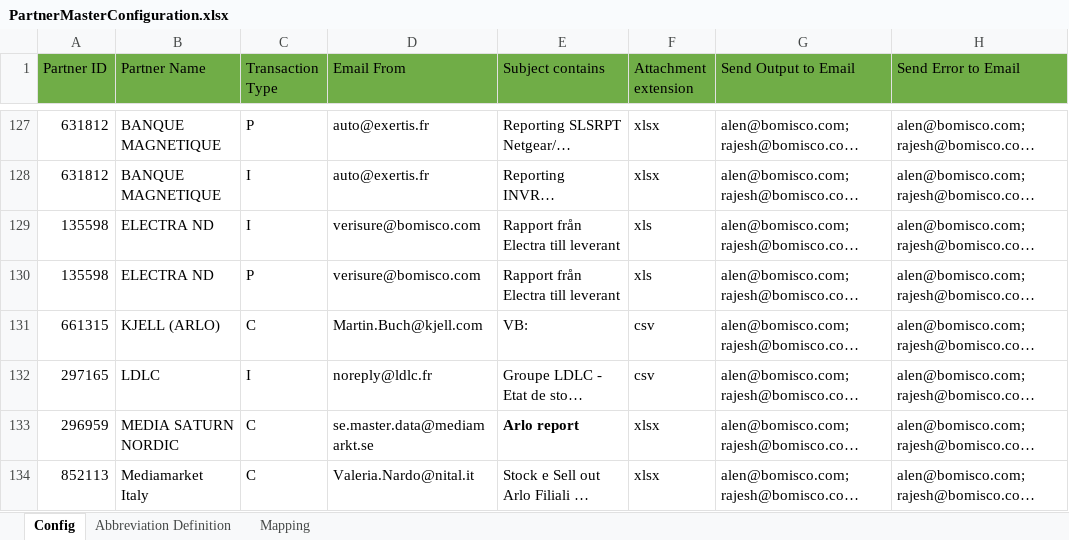
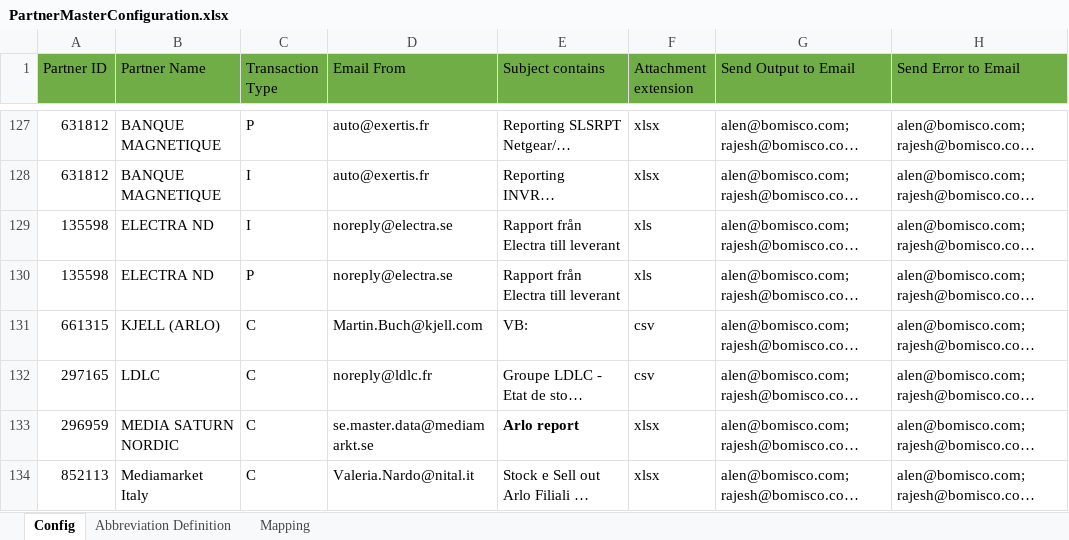
Before and after one commit to alernkn247/PartnerConfiguration, an Excel workbook: PartnerMasterConfiguration.xlsx, sheet Config, drawn as a sheet; only a part is shown, gaps mark what is left out; long unchanged cells end in …; values as stored, in another font and other column widths than the file's, no borders; conditional formats not drawn; the diff covers the shown part only; the diff names each change by its address in the sheet, - before the commit and + after, or states it on an @@ line.

```diff
--- a/PartnerMasterConfiguration.xlsx (sheet Config)
+++ b/PartnerMasterConfiguration.xlsx (sheet Config)
-D129:D130 (Email From): verisure@bomisco.com
+D129:D130 (Email From): noreply@electra.se
-C132 (Transaction Type): I
+C132 (Transaction Type): C
```
Also changed, not shown: 1 added row, 26 edited cells and cell formats elsewhere in this sheet, sheet Mapping.
